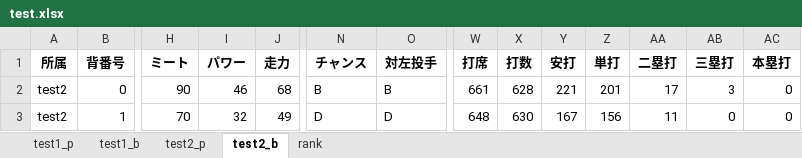
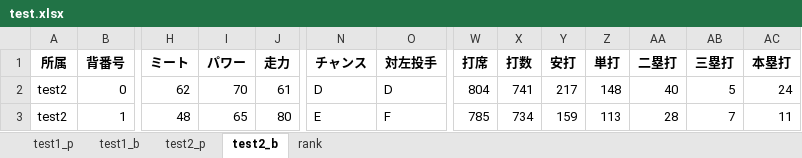
Before and after one commit to kuwamin/baseballPy, an Excel workbook: test.xlsx, sheet test2_b, drawn as a sheet; only a part is shown, gaps mark what is left out; values as stored, in another font and other column widths than the file's, no borders; the diff covers the shown part only; the diff names each change by its address in the sheet, - before the commit and + after, or states it on an @@ line.

Commit message:
編集：チャンス、対左投手の特殊能力ロジック実装

```diff
--- a/test.xlsx (sheet test2_b)
+++ b/test.xlsx (sheet test2_b)
-H2 (ミート): 90
+H2 (ミート): 62
-I2 (パワー): 46
+I2 (パワー): 70
-J2 (走力): 68
+J2 (走力): 61
-N2 (チャンス): B
+N2 (チャンス): D
-O2 (対左投手): B
+O2 (対左投手): D
-W2 (打席): 661
+W2 (打席): 804
-X2 (打数): 628
+X2 (打数): 741
-Y2 (安打): 221
+Y2 (安打): 217
-Z2 (単打): 201
+Z2 (単打): 148
-AA2 (二塁打): 17
+AA2 (二塁打): 40
-AB2 (三塁打): 3
+AB2 (三塁打): 5
-AC2 (本塁打): 0
+AC2 (本塁打): 24
-H3 (ミート): 70
+H3 (ミート): 48
-I3 (パワー): 32
+I3 (パワー): 65
-J3 (走力): 49
+J3 (走力): 80
-N3 (チャンス): D
+N3 (チャンス): E
-O3 (対左投手): D
+O3 (対左投手): F
-W3 (打席): 648
+W3 (打席): 785
-X3 (打数): 630
+X3 (打数): 734
-Y3 (安打): 167
+Y3 (安打): 159
-Z3 (単打): 156
+Z3 (単打): 113
-AA3 (二塁打): 11
+AA3 (二塁打): 28
-AB3 (三塁打): 0
+AB3 (三塁打): 7
-AC3 (本塁打): 0
+AC3 (本塁打): 11
```
Also changed, not shown: 161 edited cells elsewhere in this sheet, sheet test1_b, sheet test1_p, sheet test2_p, 6 other files.
